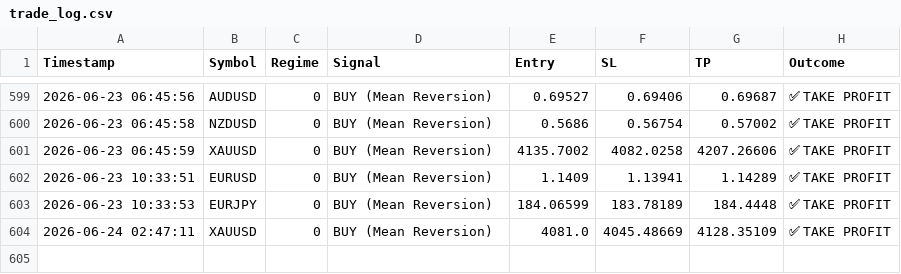
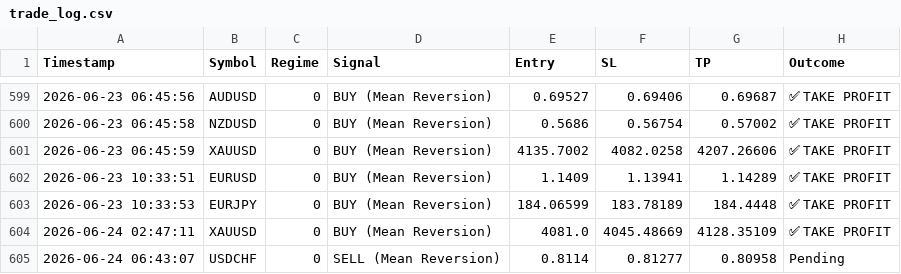
Before and after one commit to ykclassic/Delphi-Oracle, a CSV file: logs/trade_log.csv, drawn as a sheet; only a part is shown, gaps mark what is left out.

Commit message:
📊 Update: Performance Logs [skip ci]

```diff
--- a/logs/trade_log.csv
+++ b/logs/trade_log.csv
@@ -604 +604,2 @@ Timestamp,Symbol,Regime,Signal,Entry,SL,TP,Outcome
 2026-06-24 02:47:11,XAUUSD,0,BUY (Mean Reversion),4081.0,4045.48669,4128.35109,✅ TAKE PROFIT
+2026-06-24 06:43:07,USDCHF,0,SELL (Mean Reversion),0.8114,0.81277,0.80958,Pending
```
